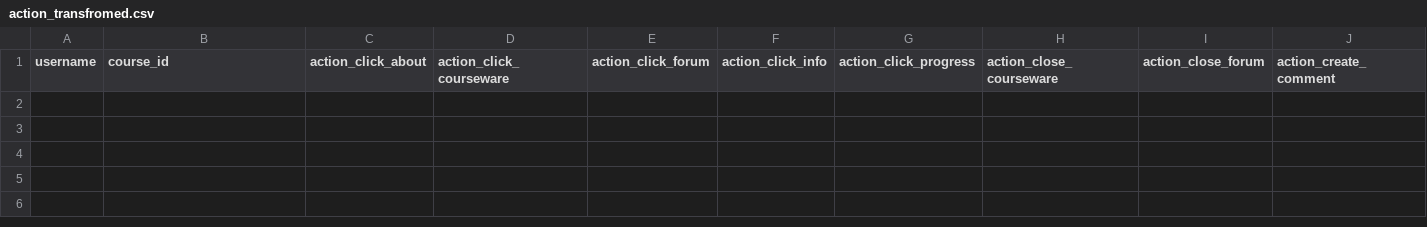
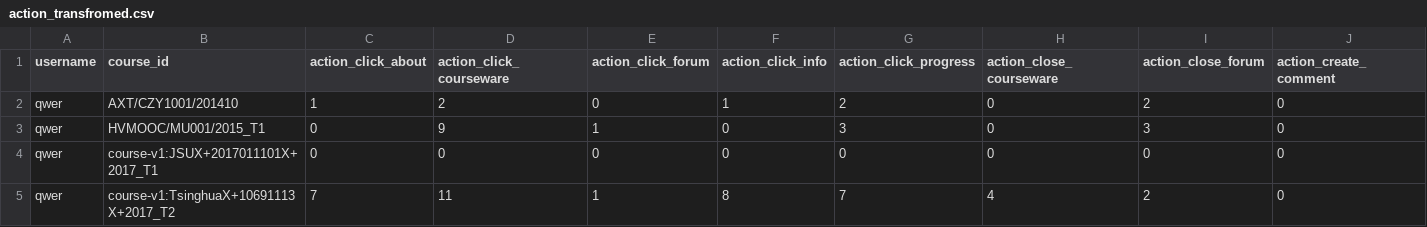
Before and after one commit to tycheting/platform, a CSV file: backend/scripts/action_transfromed.csv, drawn as a sheet; only a part is shown; rows hold the shown columns only; the diff names each change by its address in the sheet, - before the commit and + after, or states it on an @@ line.

```diff
--- a/backend/scripts/action_transfromed.csv
+++ b/backend/scripts/action_transfromed.csv
+row 2: qwer | AXT/CZY1001/201410 | 1 | 2 | 0 | 1 | 2 | 0 | 2 | 0
+row 3: qwer | HVMOOC/MU001/2015_T1 | 0 | 9 | 1 | 0 | 3 | 0 | 3 | 0
+row 4: qwer | course-v1:JSUX+2017011101X+2017_T1 | 0 | 0 | 0 | 0 | 0 | 0 | 0 | 0
+row 5: qwer | course-v1:TsinghuaX+10691113X+2017_T2 | 7 | 11 | 1 | 8 | 7 | 4 | 2 | 0
```
Also changed, not shown: backend/scripts/export_courses.csv, backend/scripts/export_user_action.csv, 18 other files.
